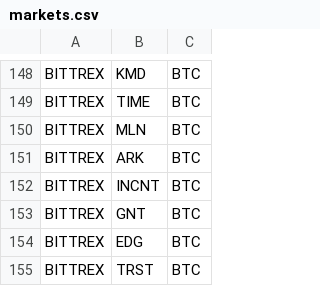
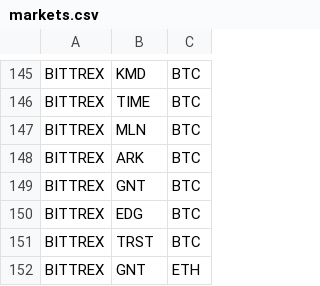
Before and after one commit to DEWMRAX/rbot, a CSV file: markets.csv, drawn as a sheet; only a part is shown, gaps mark what is left out; the shorter side is filled out with more unchanged rows; the diff covers the shown part only; the diff names each change by its address in the sheet, - before the commit and + after, or states it on an @@ line.

Commit message:
remove LUN,1ST,HMQ,INCNT trading and minor cleanups

```diff
--- a/markets.csv
+++ b/markets.csv
-row 152: BITTREX | INCNT | BTC
```
Also changed, not shown: 9 removed rows elsewhere in this file, 4 other files.
